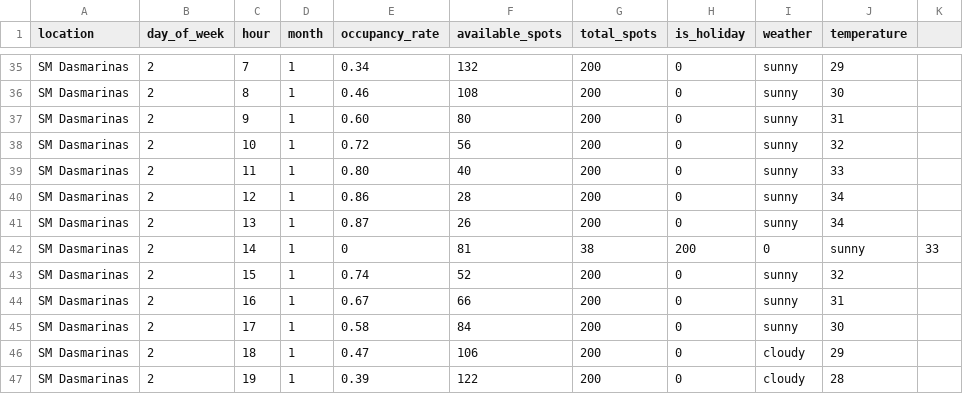
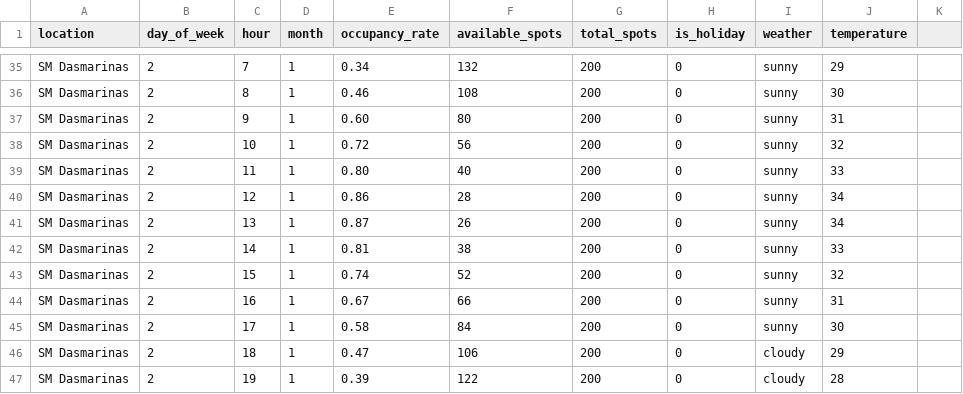
Before and after one commit to haxscrz/Parket, a CSV file: ml/parking_historical_data.csv, drawn as a sheet; only a part is shown, gaps mark what is left out.

Commit message:
Train ML model and update predictions
- Fixed CSV parsing error in parking_historical_data.csv
- Executed full Jupyter notebook training pipeline
- Generated Random Forest model with 98.79% accuracy
- Created visualizations (peak hours, heatmaps, feature importance)
- Updated parking_predictions.json with fresh ML predictions (149KB)
- Exported trained model files (.pkl) for future use

```diff
--- a/ml/parking_historical_data.csv
+++ b/ml/parking_historical_data.csv
@@ -41,3 +41,3 @@ SM Dasmarinas,2,12,1,0.86,28,200,0,sunny,34
 SM Dasmarinas,2,13,1,0.87,26,200,0,sunny,34
-SM Dasmarinas,2,14,1,0,81,38,200,0,sunny,33
+SM Dasmarinas,2,14,1,0.81,38,200,0,sunny,33
 SM Dasmarinas,2,15,1,0.74,52,200,0,sunny,32
```
Also changed, not shown: 12 other files.
